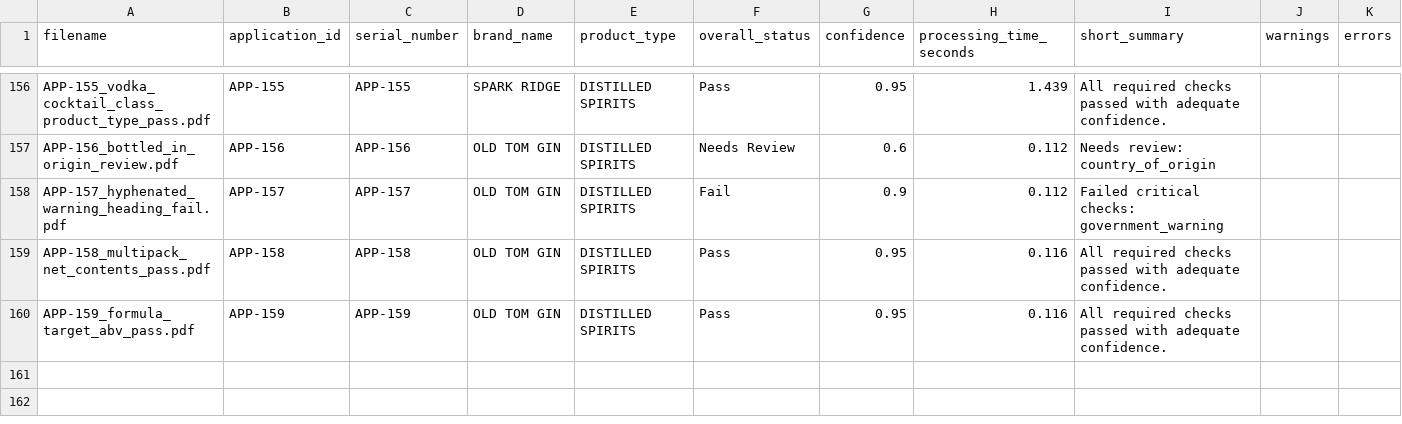
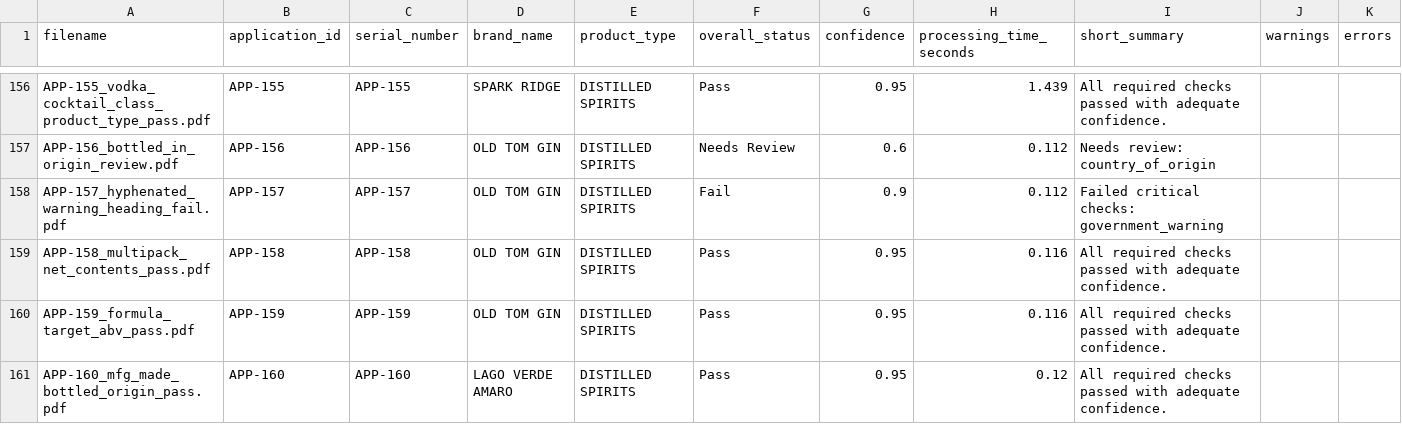
Before and after one commit to binarystyles/alcohol-label-verifier, a CSV file: samples/extracted_results_example.csv, drawn as a sheet; only a part is shown, gaps mark what is left out; the diff names each change by its address in the sheet, - before the commit and + after, or states it on an @@ line.

```diff
--- a/samples/extracted_results_example.csv
+++ b/samples/extracted_results_example.csv
+row 161: APP-160_mfg_made_bottled_origin_pass.pdf | APP-160 | APP-160 | LAGO VERDE AMARO | DISTILLED SPIRITS | Pass | 0.95 | 0.12 | All required checks passed with adequate confidence.
```
Also changed, not shown: 9 other files.
